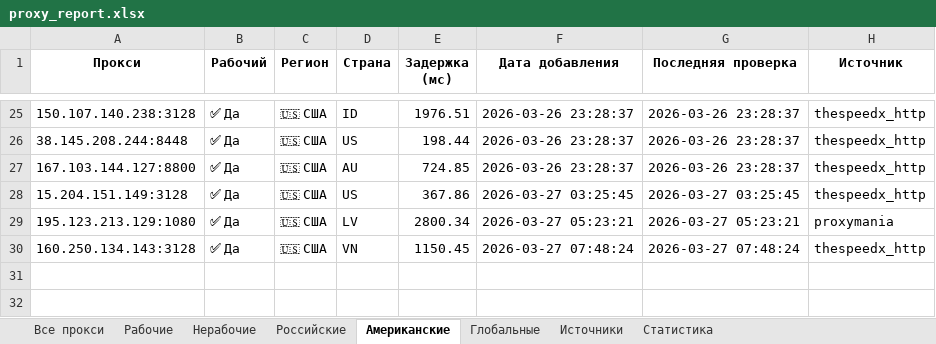
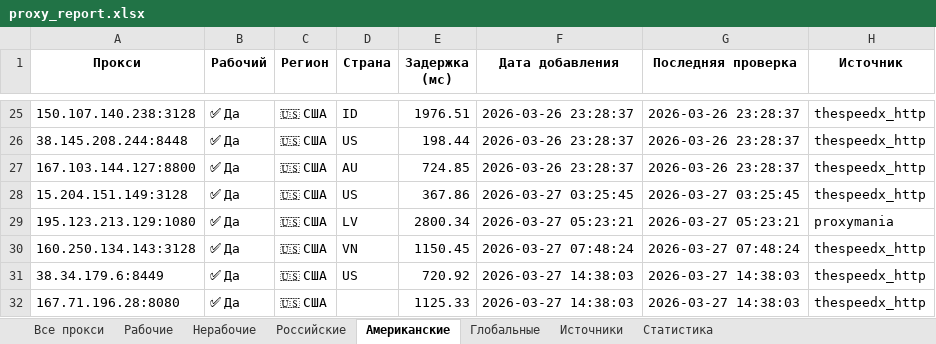
Before and after one commit to Ganjo1st/Proctor, an Excel workbook: reports/proxy_report.xlsx, sheet Американские, drawn as a sheet; only a part is shown, gaps mark what is left out; values as stored, in another font and other column widths than the file's, no borders; the diff names each change by its address in the sheet, - before the commit and + after, or states it on an @@ line.

```diff
--- a/reports/proxy_report.xlsx (sheet Американские)
+++ b/reports/proxy_report.xlsx (sheet Американские)
+row 31: 38.34.179.6:8449 | ✅ Да | 🇺🇸 США | US | 720.92 | 2026-03-27 14:38:03 | 2026-03-27 14:38:03 | thespeedx_http
+row 32: 167.71.196.28:8080 | ✅ Да | 🇺🇸 США |  | 1125.33 | 2026-03-27 14:38:03 | 2026-03-27 14:38:03 | thespeedx_http
```
Also changed, not shown: sheet Все прокси, sheet Рабочие, sheet Источники, sheet Глобальные, sheet Статистика.
